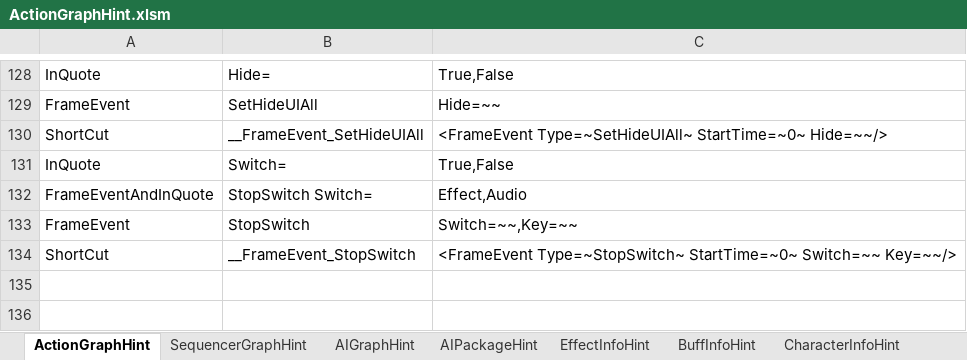
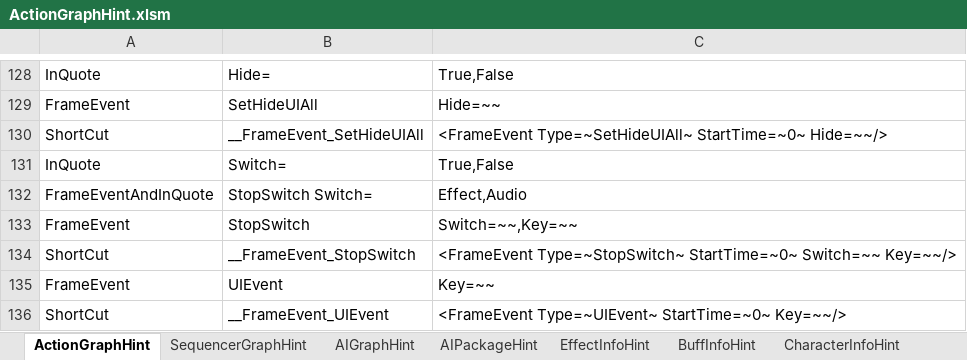
Before and after one commit to NEtuee/ProjectMS, an Excel workbook: Tools/ActionGraphHint.xlsm, sheet ActionGraphHint, drawn as a sheet; only a part is shown, gaps mark what is left out; values as stored, in another font and other column widths than the file's, no borders; charts and pictures not drawn; the diff names each change by its address in the sheet, - before the commit and + after, or states it on an @@ line.

Commit message:
uievent

```diff
--- a/Tools/ActionGraphHint.xlsm (sheet ActionGraphHint)
+++ b/Tools/ActionGraphHint.xlsm (sheet ActionGraphHint)
+row 135: FrameEvent | UIEvent | Key=~~
+row 136: ShortCut | __FrameEvent_UIEvent | <FrameEvent Type=~UIEvent~ StartTime=~0~ Key=~~/>
```
Also changed, not shown: 5 other files.
